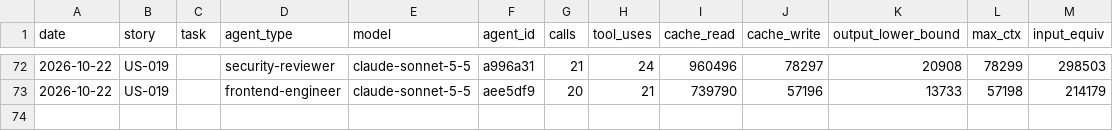
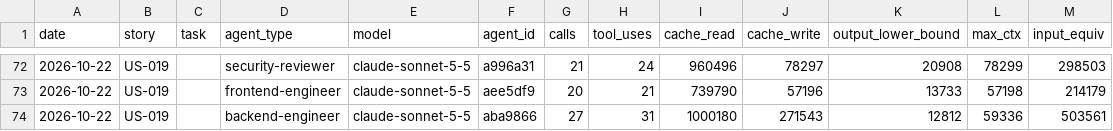
Before and after one commit to Md-Nisar/nexus, a CSV file: docs/metrics/agent-usage-ledger.csv, drawn as a sheet; only a part is shown, gaps mark what is left out; the diff names each change by its address in the sheet, - before the commit and + after, or states it on an @@ line.

```diff
--- a/docs/metrics/agent-usage-ledger.csv
+++ b/docs/metrics/agent-usage-ledger.csv
+row 74: 2026-10-22 | US-019 |  | backend-engineer | claude-sonnet-5-5 | aba9866 | 27 | 31 | 1000180 | 271543 | 12812 | 59336 | 503561
```
Also changed, not shown: 2 other files.
